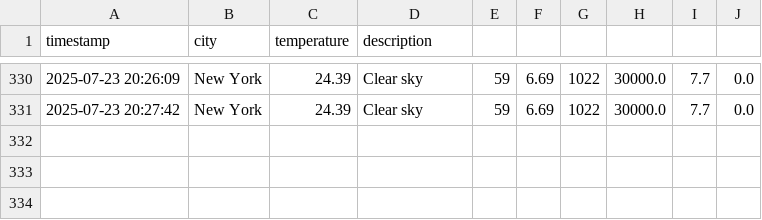
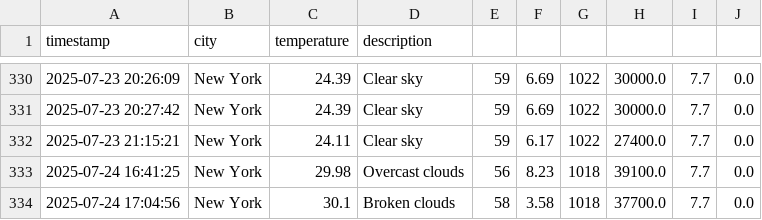
Before and after one commit to Chelsy-AI/Capstone, a CSV file: data/weather_history.csv, drawn as a sheet; only a part is shown, gaps mark what is left out; the diff names each change by its address in the sheet, - before the commit and + after, or states it on an @@ line.

```diff
--- a/data/weather_history.csv
+++ b/data/weather_history.csv
+row 332: 2025-07-23 21:15:21 | New York | 24.11 | Clear sky | 59 | 6.17 | 1022 | 27400.0 | 7.7 | 0.0
+row 333: 2025-07-24 16:41:25 | New York | 29.98 | Overcast clouds | 56 | 8.23 | 1018 | 39100.0 | 7.7 | 0.0
+row 334: 2025-07-24 17:04:56 | New York | 30.1 | Broken clouds | 58 | 3.58 | 1018 | 37700.0 | 7.7 | 0.0
```
Also changed, not shown: 28 other files.
